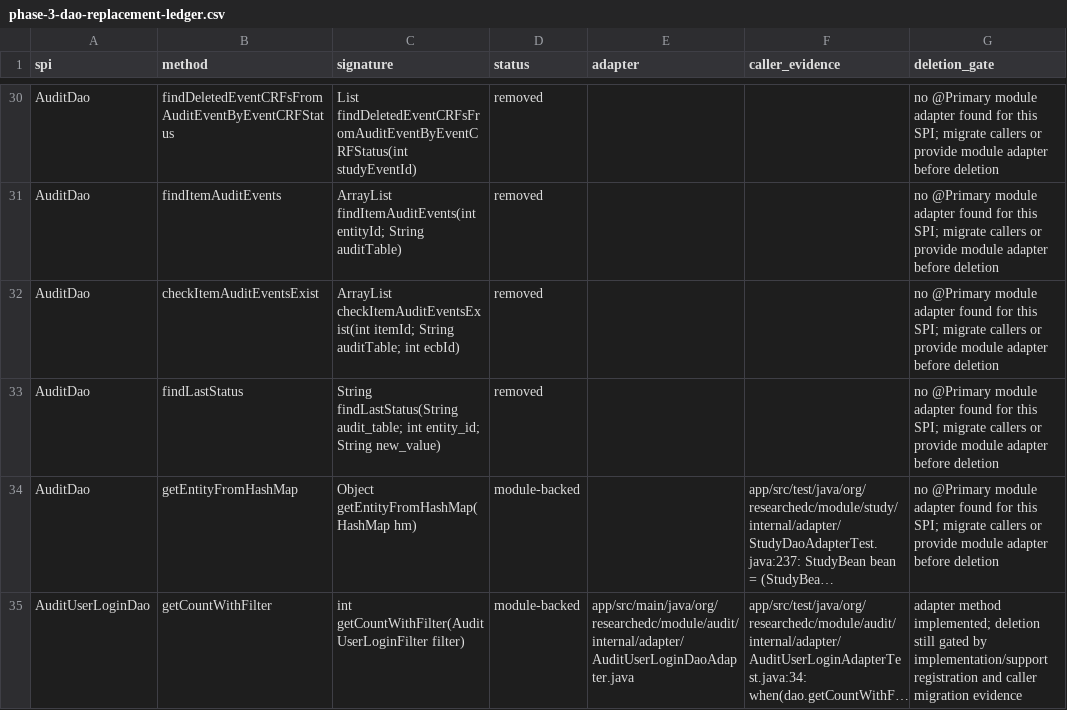
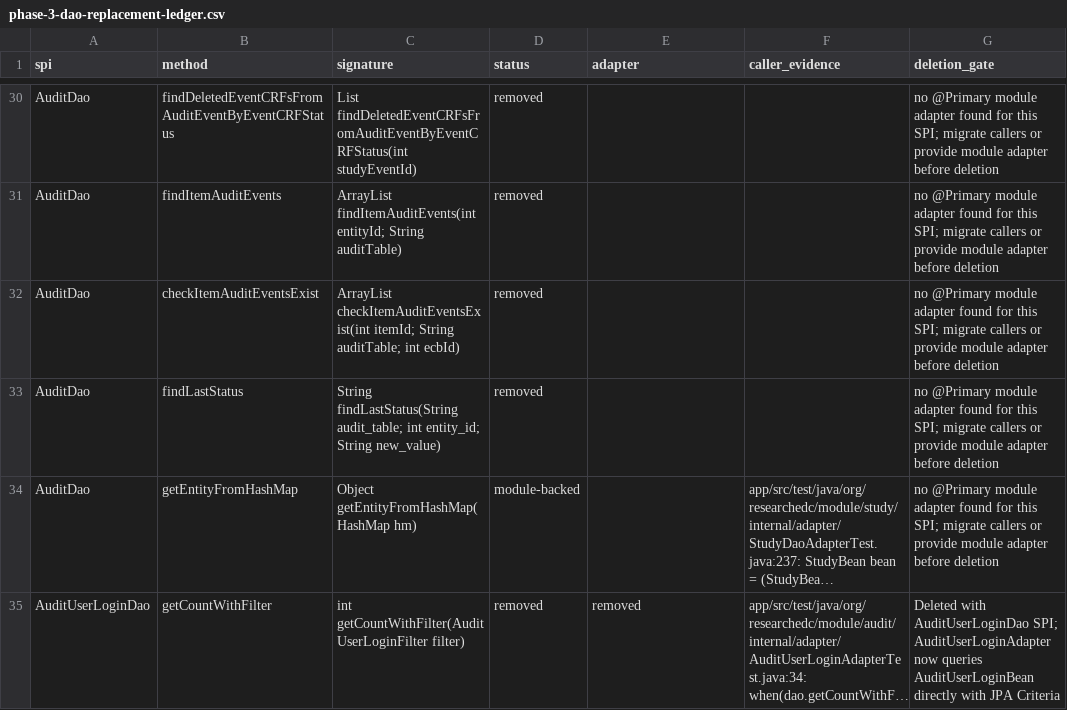
Before and after one commit to tianzilei/ResearchEDC, a CSV file: docs/refactor/phase-3-dao-replacement-ledger.csv, drawn as a sheet; only a part is shown, gaps mark what is left out; long unchanged cells end in …; the diff covers the shown part only; the diff names each change by its address in the sheet, - before the commit and + after, or states it on an @@ line.

Commit message:
Remove unused DAO compatibility surfaces
Move QueryStore into app config, remove dead DAO SPI bridges and filter/sort support, refresh refactor inventory and ledger docs, and drop the unused commons-digester3 dependency.\n\nVerified with mvn -pl app -am compile -DskipTests, legacy guardrails, ModulithVerificationTest, AuditUserLoginAdapterTest, and git diff --check.

```diff
--- a/docs/refactor/phase-3-dao-replacement-ledger.csv
+++ b/docs/refactor/phase-3-dao-replacement-ledger.csv
-D35 (status): module-backed
+D35 (status): removed
-E35 (adapter): app/src/main/java/org/researchedc/module/audit/internal/adapter/AuditUserLoginDaoAdapter.java
+E35 (adapter): removed
-G35 (deletion_gate): adapter method implemented; deletion still gated by implementation/support registration and caller migration evidence
+G35 (deletion_gate): Deleted with AuditUserLoginDao SPI; AuditUserLoginAdapter now queries AuditUserLoginBean directly with JPA Criteria
```
Also changed, not shown: 83 edited cells elsewhere in this file, 52 other files.
